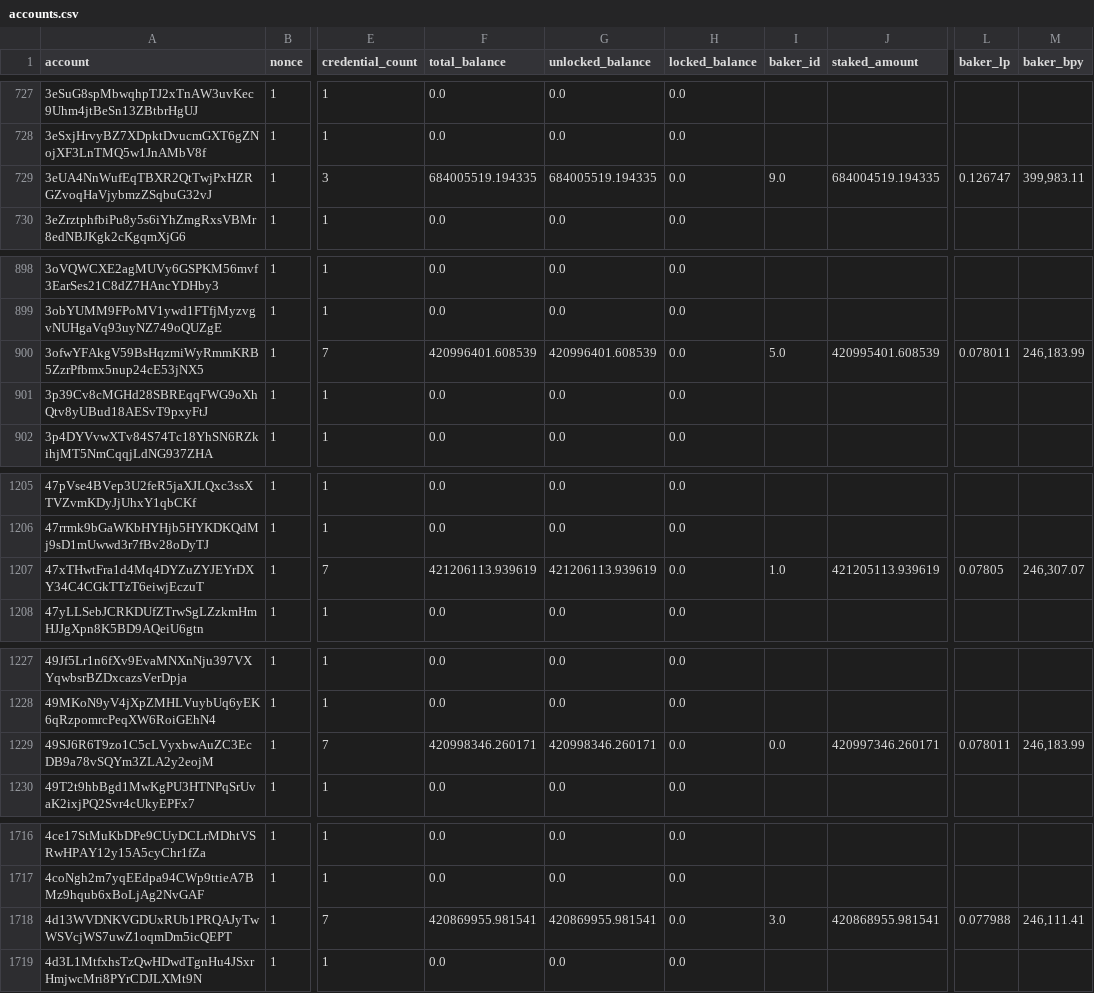
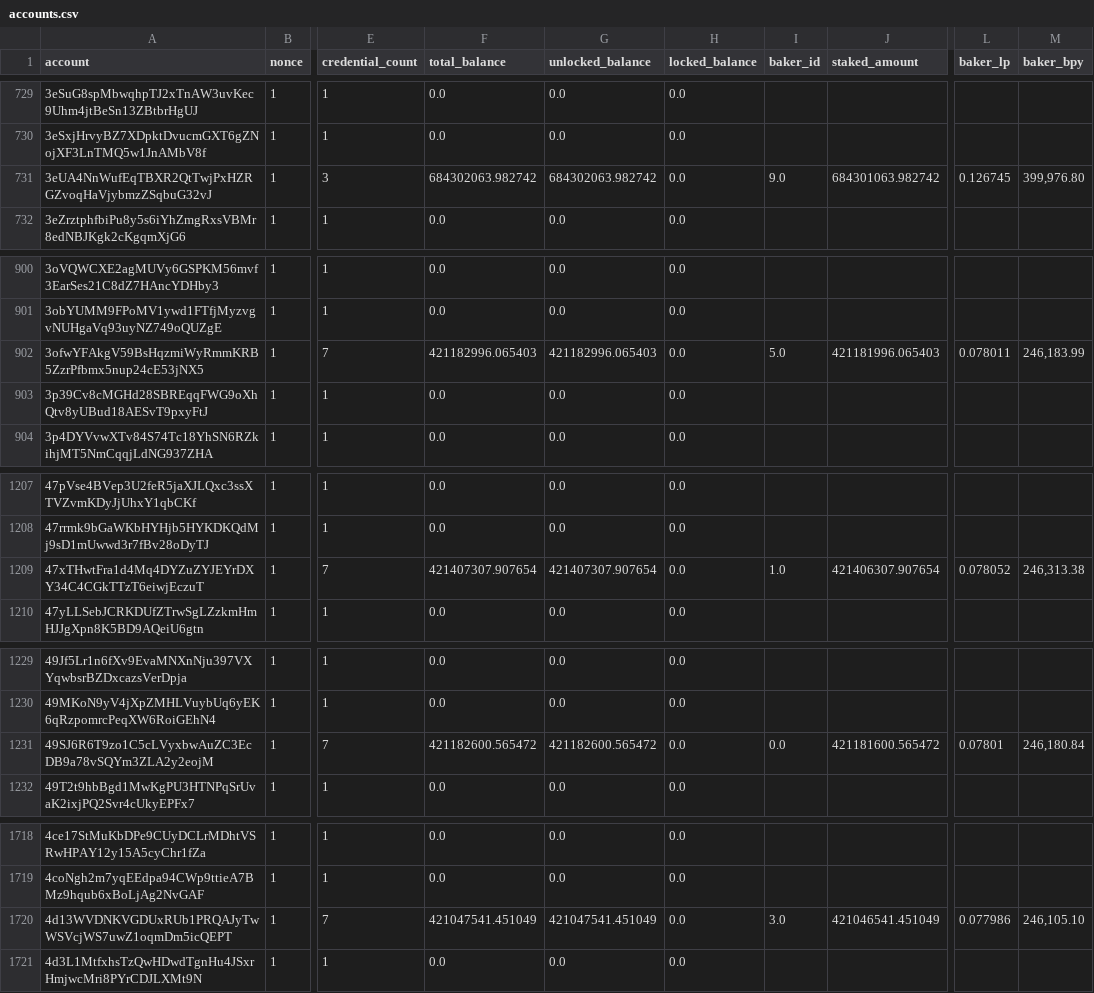
Before and after one commit to sderuiter/concordium-network-accounts, a CSV file: accounts.csv, drawn as a sheet; only a part is shown, gaps mark what is left out; addresses are those after the commit; the diff covers the shown part only; the diff names each change by its address in the sheet, - before the commit and + after, or states it on an @@ line.

```diff
--- a/accounts.csv
+++ b/accounts.csv
-F731 (total_balance): 684005519.194335
+F731 (total_balance): 684302063.982742
-G731 (unlocked_balance): 684005519.194335
+G731 (unlocked_balance): 684302063.982742
-J731 (staked_amount): 684004519.194335
+J731 (staked_amount): 684301063.982742
-L731 (baker_lp): 0.126747
+L731 (baker_lp): 0.126745
-M731 (baker_bpy): 399,983.11
+M731 (baker_bpy): 399,976.80
-F902 (total_balance): 420996401.608539
+F902 (total_balance): 421182996.065403
-G902 (unlocked_balance): 420996401.608539
+G902 (unlocked_balance): 421182996.065403
-J902 (staked_amount): 420995401.608539
+J902 (staked_amount): 421181996.065403
-F1209 (total_balance): 421206113.939619
+F1209 (total_balance): 421407307.907654
-G1209 (unlocked_balance): 421206113.939619
+G1209 (unlocked_balance): 421407307.907654
-J1209 (staked_amount): 421205113.939619
+J1209 (staked_amount): 421406307.907654
-L1209 (baker_lp): 0.07805
+L1209 (baker_lp): 0.078052
-M1209 (baker_bpy): 246,307.07
+M1209 (baker_bpy): 246,313.38
-F1231 (total_balance): 420998346.260171
+F1231 (total_balance): 421182600.565472
-G1231 (unlocked_balance): 420998346.260171
+G1231 (unlocked_balance): 421182600.565472
-J1231 (staked_amount): 420997346.260171
+J1231 (staked_amount): 421181600.565472
-L1231 (baker_lp): 0.078011
+L1231 (baker_lp): 0.07801
-M1231 (baker_bpy): 246,183.99
+M1231 (baker_bpy): 246,180.84
-F1720 (total_balance): 420869955.981541
+F1720 (total_balance): 421047541.451049
-G1720 (unlocked_balance): 420869955.981541
+G1720 (unlocked_balance): 421047541.451049
-J1720 (staked_amount): 420868955.981541
+J1720 (staked_amount): 421046541.451049
-L1720 (baker_lp): 0.077988
+L1720 (baker_lp): 0.077986
-M1720 (baker_bpy): 246,111.41
+M1720 (baker_bpy): 246,105.10
```
Also changed, not shown: 2 added rows and 20 edited cells elsewhere in this file.
